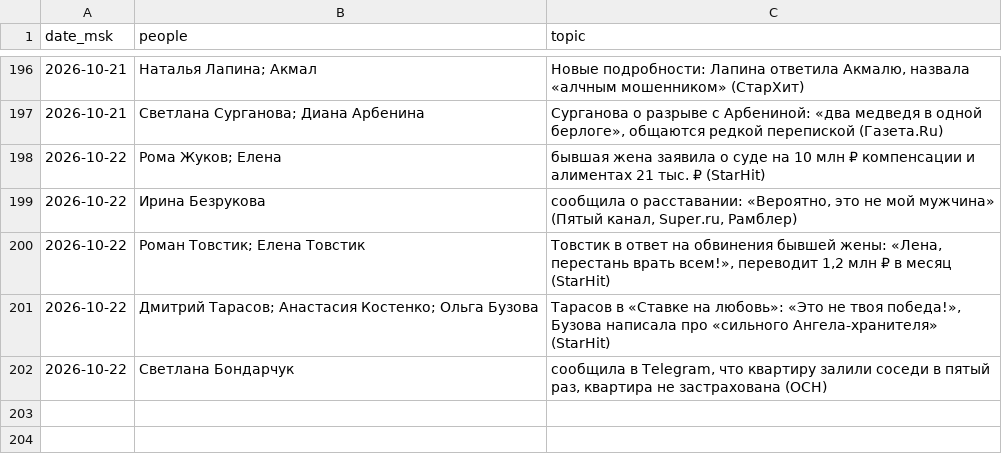
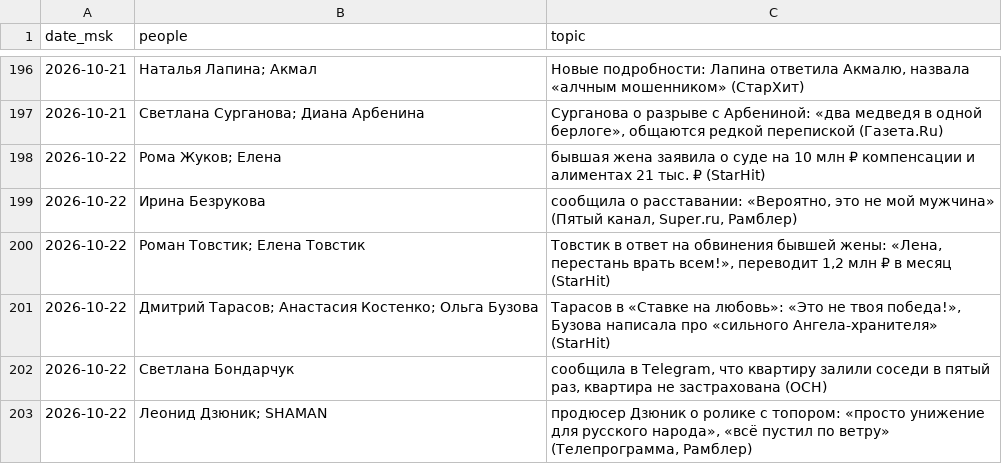
Before and after one commit to Hostin2131/zakulisye-covers, a TSV file: published.tsv, drawn as a sheet; only a part is shown, gaps mark what is left out.

```diff
--- a/published.tsv
+++ b/published.tsv
@@ -202 +202,2 @@ date_msk	people	topic
 2026-10-22	Светлана Бондарчук	сообщила в Telegram, что квартиру залили соседи в пятый раз, квартира не застрахована (ОСН)
+2026-10-22	Леонид Дзюник; SHAMAN	продюсер Дзюник о ролике с топором: «просто унижение для русского народа», «всё пустил по ветру» (Телепрограмма, Рамблер)
```
Also changed, not shown: 1 other file.
